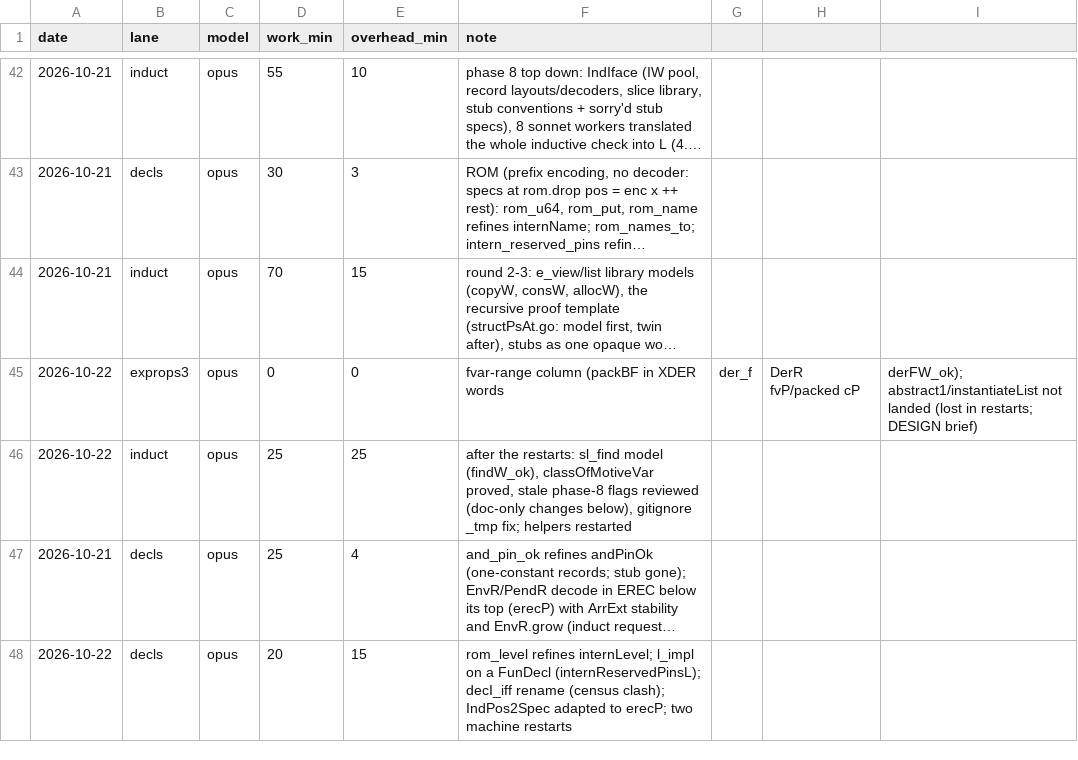
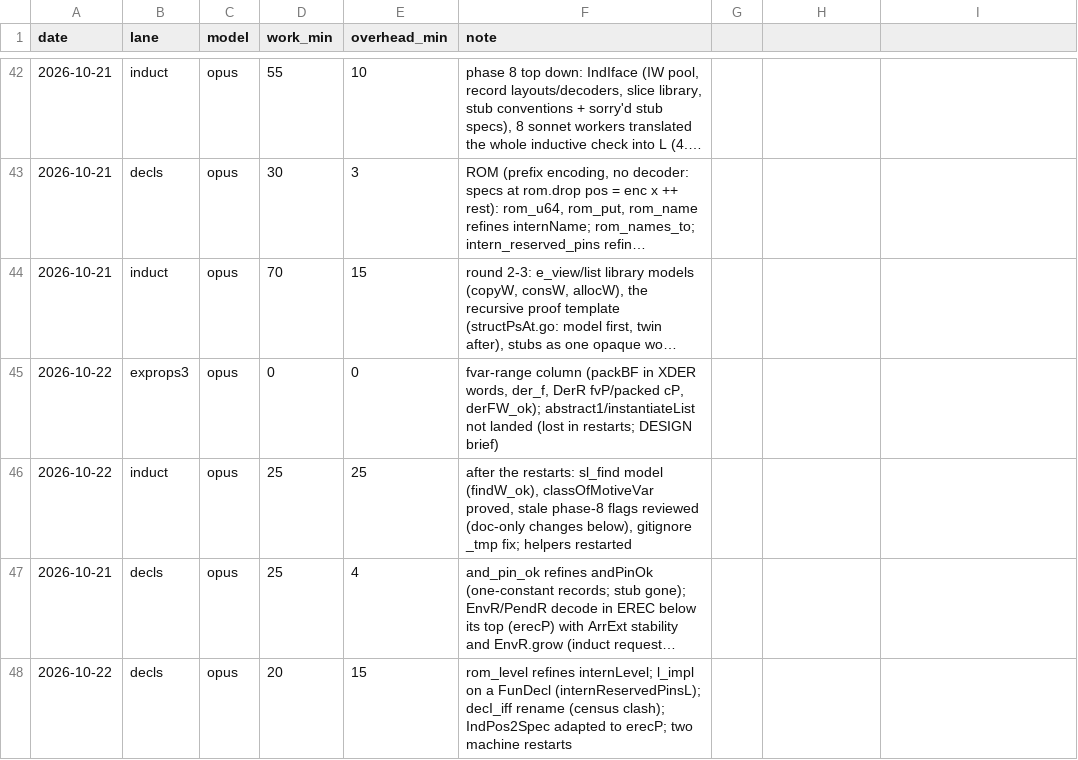
Before and after one commit to leanprover/con-agua, a CSV file: docs/velocity.csv, drawn as a sheet; only a part is shown, gaps mark what is left out; long unchanged cells end in …; the diff names each change by its address in the sheet, - before the commit and + after, or states it on an @@ line.

```diff
--- a/docs/velocity.csv
+++ b/docs/velocity.csv
-F45 (note): …in XDER words
+F45 (note): …in XDER words, der_f, DerR fvP/packed cP, derFW_ok); abstract1/instantiateList not landed (lost in restarts; DESIGN brief)
-G45: der_f
+G45: (empty)
-H45: DerR fvP/packed cP
+H45: (empty)
-I45: derFW_ok); abstract1/instantiateList not landed (lost in restarts; DESIGN brief)
+I45: (empty)
```
Also changed, not shown: 1 other file.
